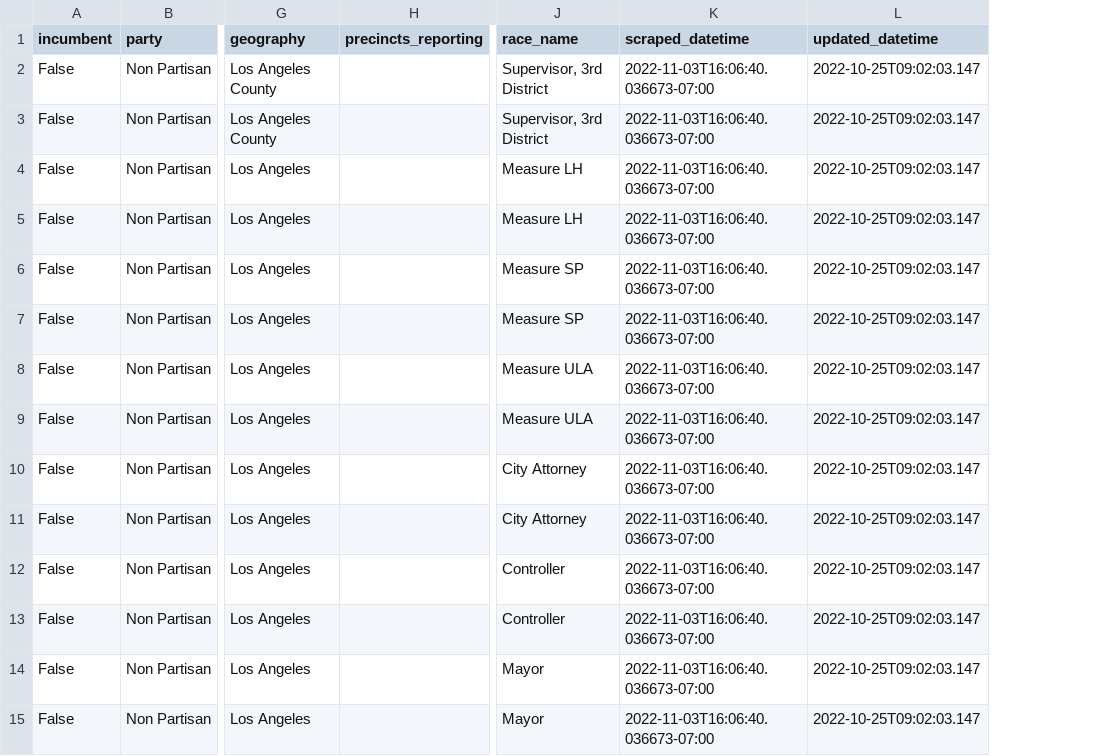
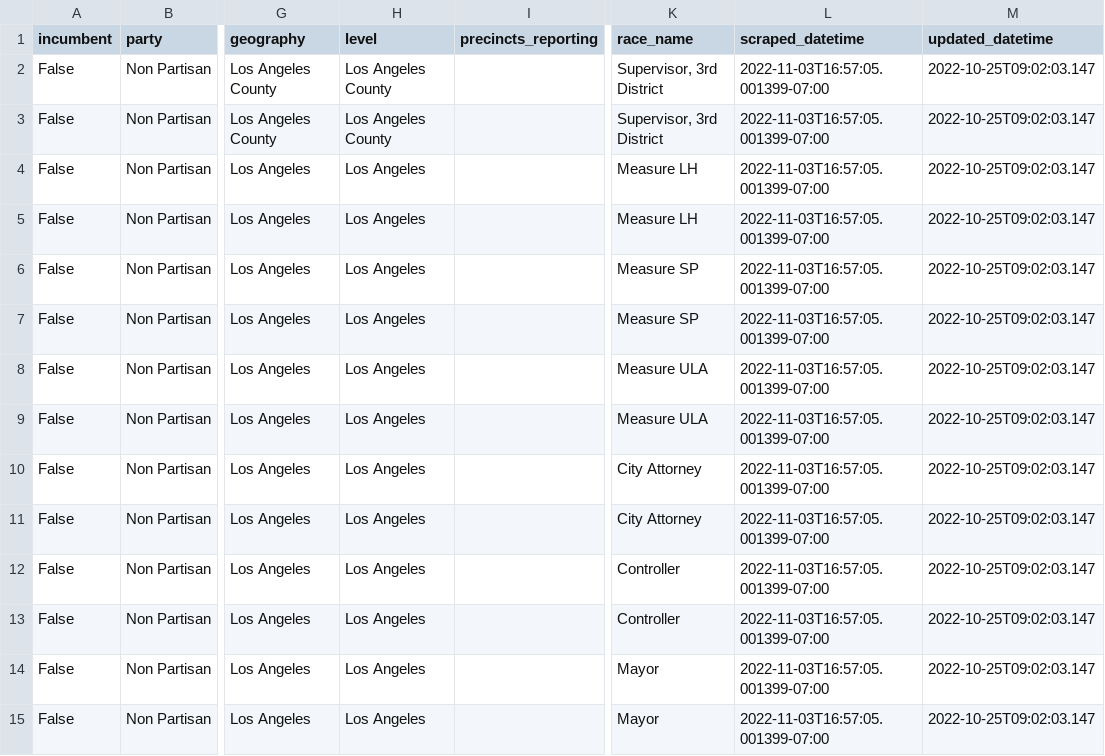
Before and after one commit to biglocalnews/local-election-results-etl, a CSV file: data/transformed/los_angeles_county/latest.csv, drawn as a sheet; only a part is shown, gaps mark what is left out; addresses are those after the commit; the diff covers the shown part only; the diff names each change by its address in the sheet, - before the commit and + after, or states it on an @@ line.

```diff
--- a/data/transformed/los_angeles_county/latest.csv
+++ b/data/transformed/los_angeles_county/latest.csv
+column H (level), rows 2-15: Los Angeles County | Los Angeles County | Los Angeles | Los Angeles | Los Angeles | Los Angeles | Los Angeles | Los Angeles | Los Angeles | Los Angeles | Los Angeles | Los Angeles | Los Angeles | Los Angeles
-L2:L15 (scraped_datetime): 2022-11-03T16:06:40.036673-07:00
+L2:L15 (scraped_datetime): 2022-11-03T16:57:05.001399-07:00
```
Also changed, not shown: 92 edited cells elsewhere in this file, data/transformed/ca_secretary_of_state/latest.csv, data/transformed/ny_state_board_of_elections/latest.csv, 49 other files.
